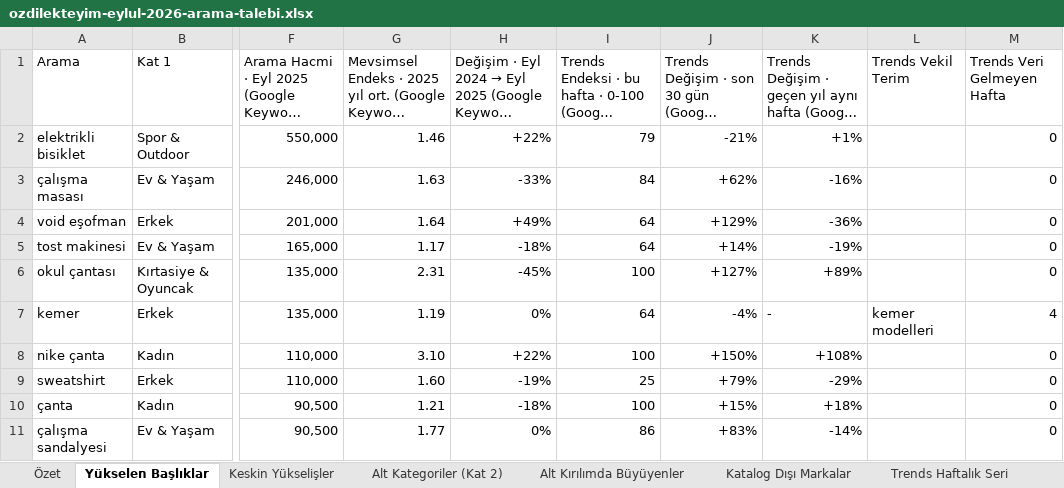
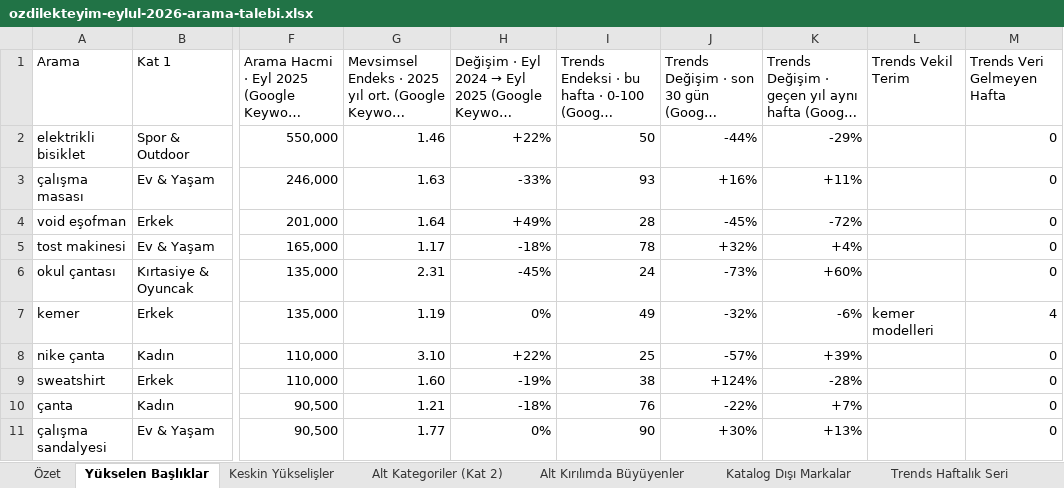
Before and after one commit to erdogan1ozdemir/ozdilek-sezon-ozeti-eyl-2026, an Excel workbook: ozdilekteyim-eylul-2026-arama-talebi.xlsx, sheet Yükselen Başlıklar, drawn as a sheet; only a part is shown, gaps mark what is left out; long unchanged cells end in …; values as stored, in another font and other column widths than the file's, no cell formats; the diff covers the shown part only; the diff names each change by its address in the sheet, - before the commit and + after, or states it on an @@ line.

```diff
--- a/ozdilekteyim-eylul-2026-arama-talebi.xlsx (sheet Yükselen Başlıklar)
+++ b/ozdilekteyim-eylul-2026-arama-talebi.xlsx (sheet Yükselen Başlıklar)
-I2: 79
+I2: 50
-J2: -21%
+J2: -44%
-K2: +1%
+K2: -29%
-I3: 84
+I3: 93
-J3: +62%
+J3: +16%
-K3: -16%
+K3: +11%
-I4: 64
+I4: 28
-J4: +129%
+J4: -45%
-K4: -36%
+K4: -72%
-I5: 64
+I5: 78
-J5: +14%
+J5: +32%
-K5: -19%
+K5: +4%
-I6: 100
+I6: 24
-J6: +127%
+J6: -73%
-K6: +89%
+K6: +60%
-I7: 64
+I7: 49
-J7: -4%
+J7: -32%
-K7: -
+K7: -6%
-I8: 100
+I8: 25
-J8: +150%
+J8: -57%
-K8: +108%
+K8: +39%
-I9: 25
+I9: 38
-J9: +79%
+J9: +124%
-K9: -29%
+K9: -28%
-I10: 100
+I10: 76
-J10: +15%
+J10: -22%
-K10: +18%
+K10: +7%
-I11: 86
+I11: 90
-J11: +83%
+J11: +30%
-K11: -14%
+K11: +13%
```
Also changed, not shown: 306 edited cells elsewhere in this sheet, sheet Trends Haftalık Seri, sheet Özet, cell formats, aralik/ozdilekteyim-aralik-2026-arama-talebi.xlsx, ekim/ozdilekteyim-ekim-2026-arama-talebi.xlsx, 6 other files.
